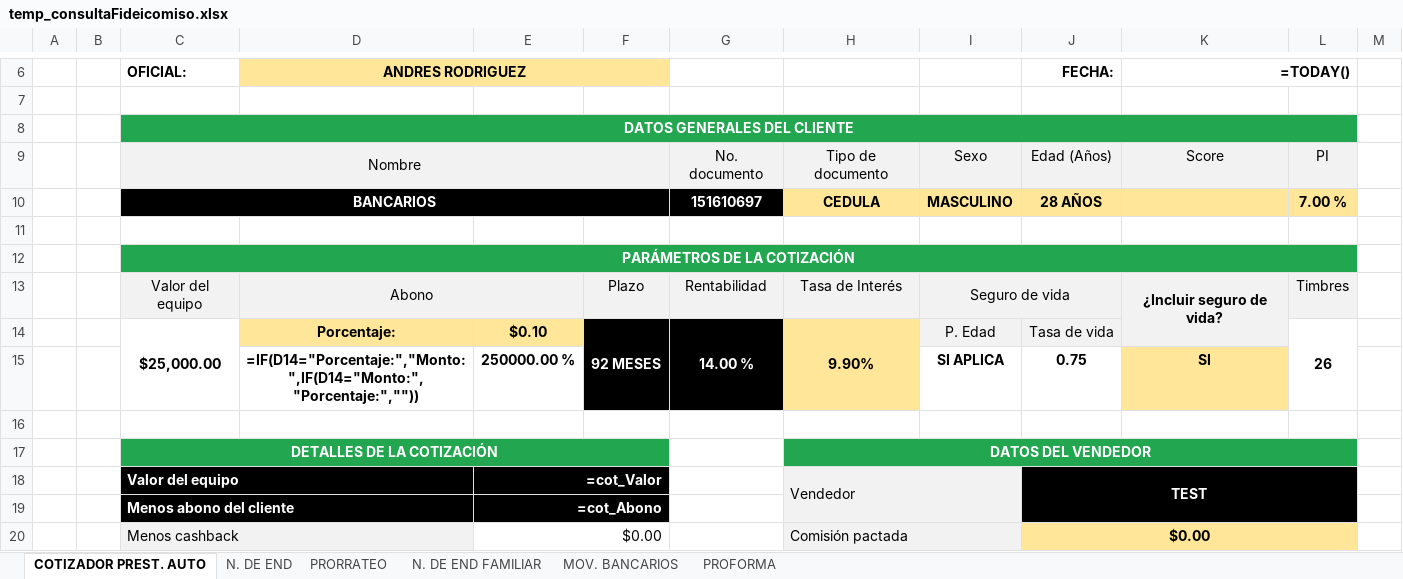
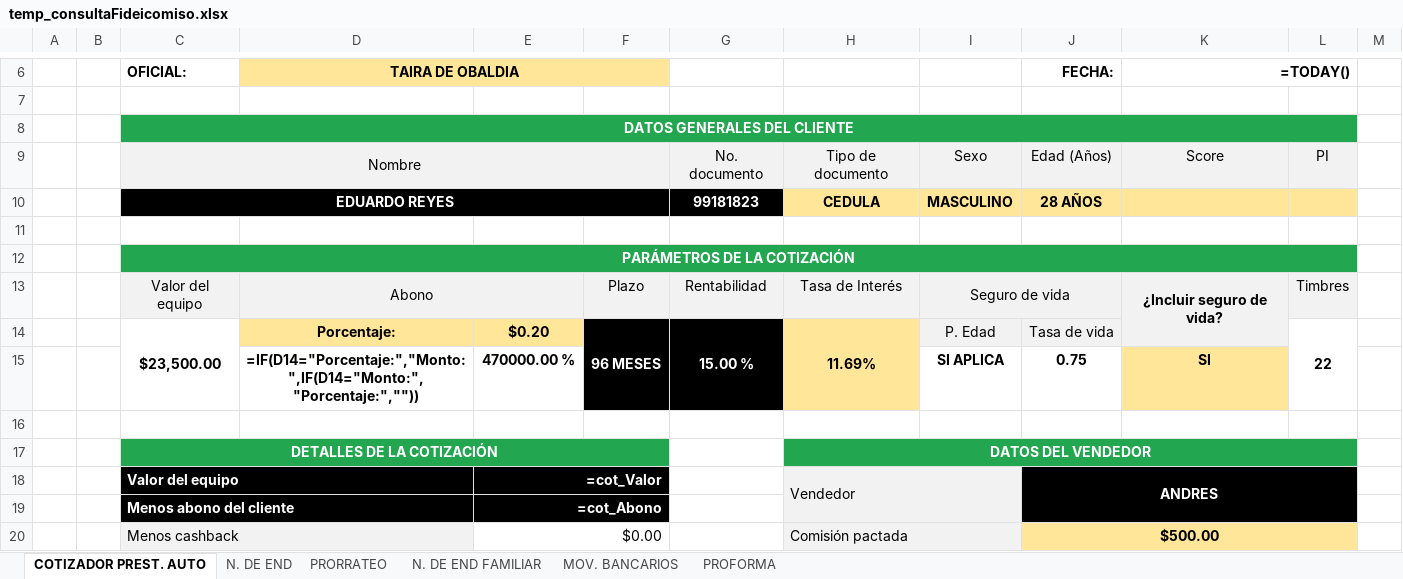
Before and after one commit to AndresRdrgz/PACIFICO, an Excel workbook: static/temp_consultaFideicomiso.xlsx, sheet COTIZADOR PREST. AUTO, drawn as a sheet; only a part is shown, gaps mark what is left out; values as stored, in another font and other column widths than the file's, no borders; formulas without a stored value are shown as written; conditional formats not drawn; removed rows and columns are numbered as before the commit, all else as after; the diff covers the shown part only; the diff names each change by its address in the sheet, - before the commit and + after, or states it on an @@ line.

Commit message:
mov bancarios

```diff
--- a/static/temp_consultaFideicomiso.xlsx (sheet COTIZADOR PREST. AUTO)
+++ b/static/temp_consultaFideicomiso.xlsx (sheet COTIZADOR PREST. AUTO)
-D6: ANDRES RODRIGUEZ
+D6: TAIRA DE OBALDIA
-C10 (OFICIAL:): BANCARIOS
+C10 (OFICIAL:): EDUARDO REYES
-G10: 151610697
+G10: 99181823
-L10: 7.00 %
+L10: (empty)
-row 14:  |  | $25,000.00 | Porcentaje: | $0.10 | 92 MESES | 14.00 % | 9.90% | P. Edad | Tasa de vida |  | 26
+row 14:  |  | $23,500.00 | Porcentaje: | $0.20 | 96 MESES | 15.00 % | 11.69% | P. Edad | Tasa de vida |  | 22
-E15: 250000.00 %
+E15: 470000.00 %
-J18 (FECHA:): TEST
+J18 (FECHA:): ANDRES
-J20 (FECHA:): $0.00
+J20 (FECHA:): $500.00
```
Also changed, not shown: 4 added rows, 4 removed rows and 40 edited cells elsewhere in this sheet, sheet MOV. BANCARIOS, 2 other files.
